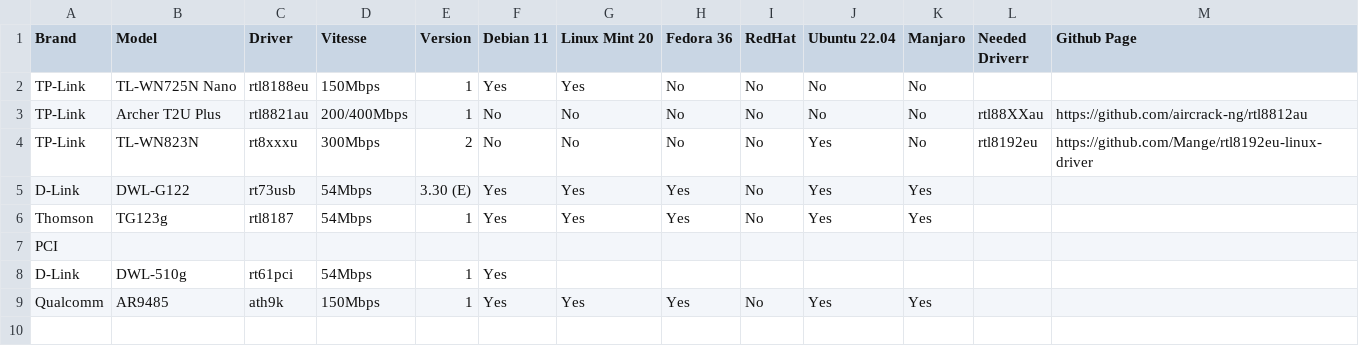
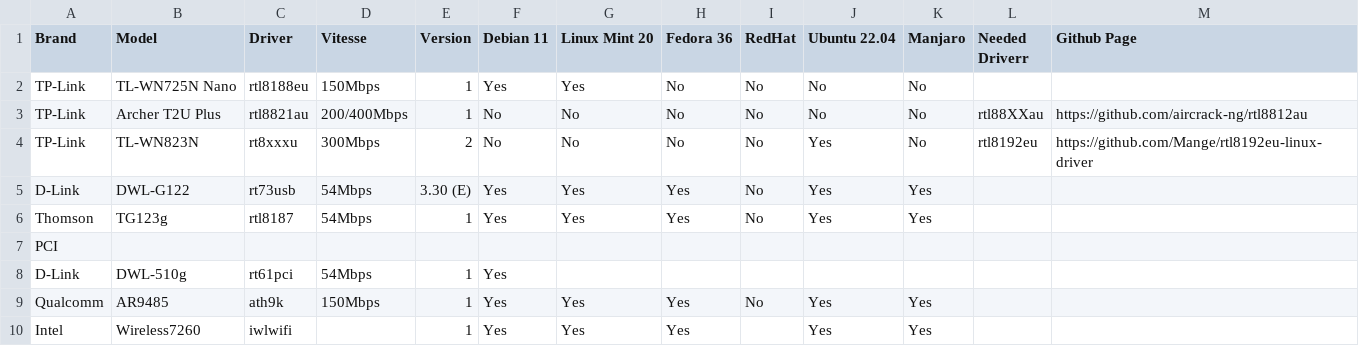
Before and after one commit to TuxStory/Working-OoB-Linux-Wifi, a CSV file: Wifi-OoB-Linux.csv, drawn as a sheet.

Commit message:
Update Wifi-OoB-Linux.csv

```diff
--- a/Wifi-OoB-Linux.csv
+++ b/Wifi-OoB-Linux.csv
@@ -9 +9,2 @@ D-Link,DWL-510g,rt61pci,54Mbps,1,Yes,,,,,,,
 Qualcomm,AR9485,ath9k,150Mbps,1,Yes,Yes,Yes,No,Yes,Yes,,
+Intel,Wireless7260,iwlwifi,,1,Yes,Yes,Yes,,Yes,Yes,,
```
